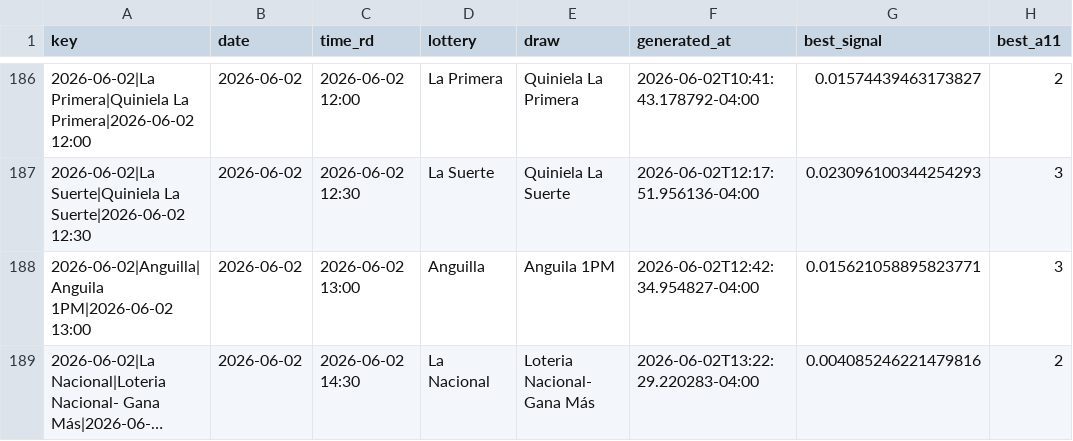
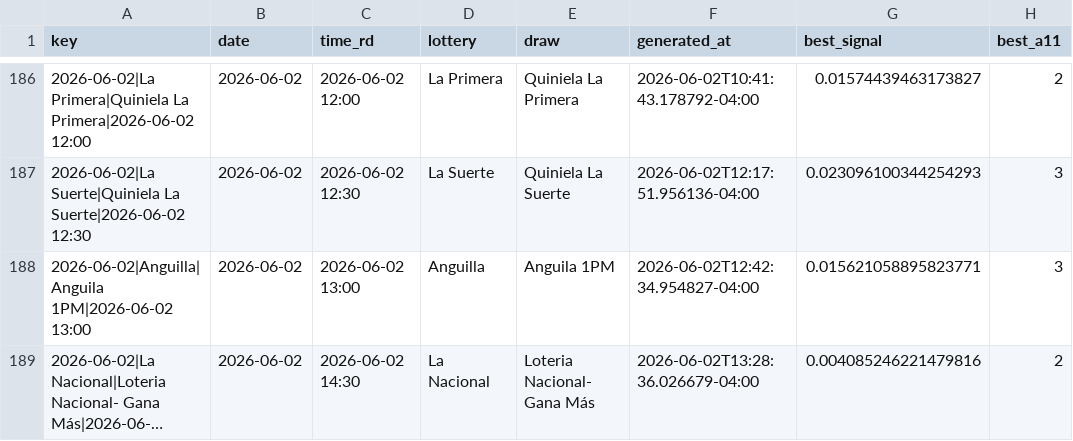
Before and after one commit to carbosota1/CLAUDE-LOTMIX, a CSV file: data/picks_log.csv, drawn as a sheet; only a part is shown, gaps mark what is left out; long unchanged cells end in …; the diff names each change by its address in the sheet, - before the commit and + after, or states it on an @@ line.

```diff
--- a/data/picks_log.csv
+++ b/data/picks_log.csv
-F189 (generated_at): 2026-06-02T13:22:29.220283-04:00
+F189 (generated_at): 2026-06-02T13:28:36.026679-04:00
```
Also changed, not shown: 3 other files.
